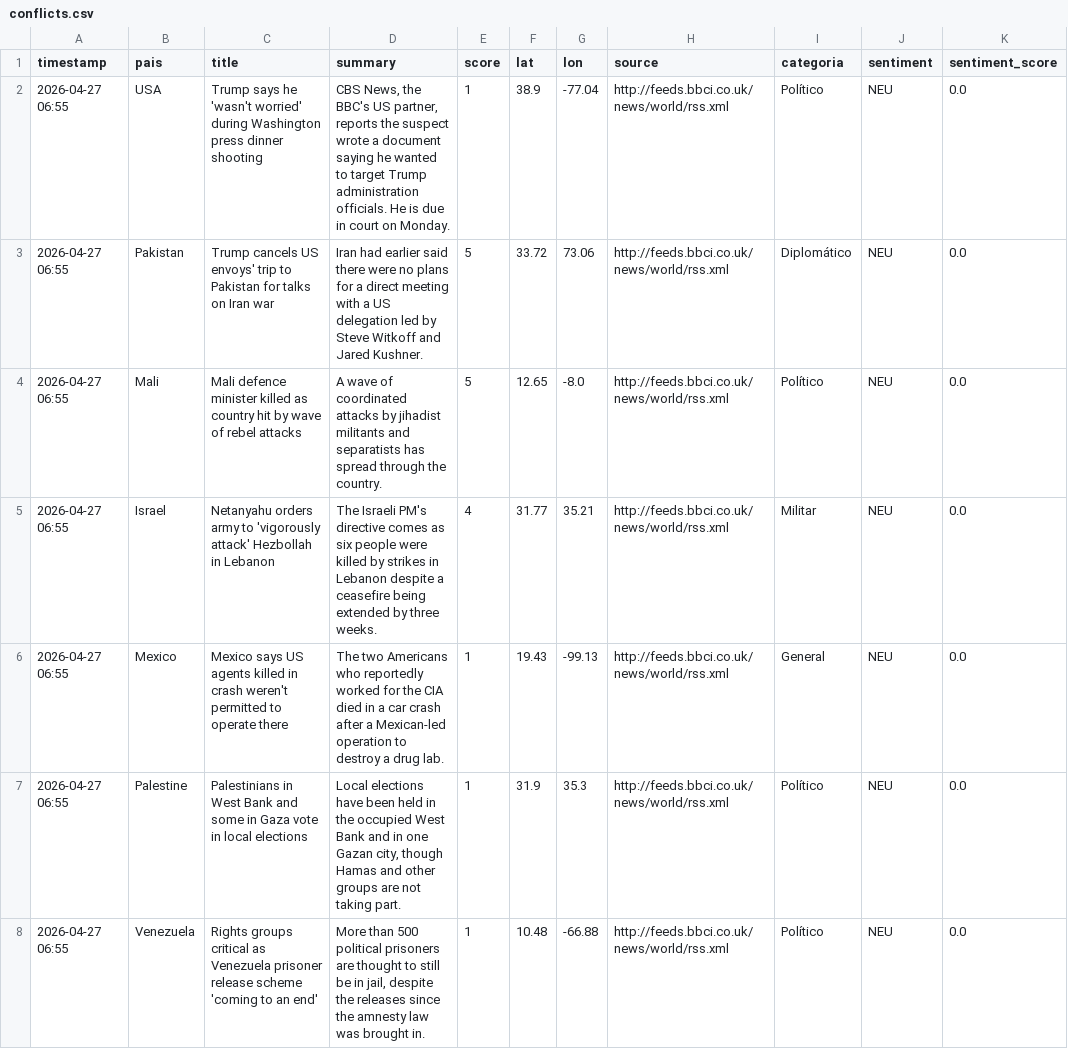
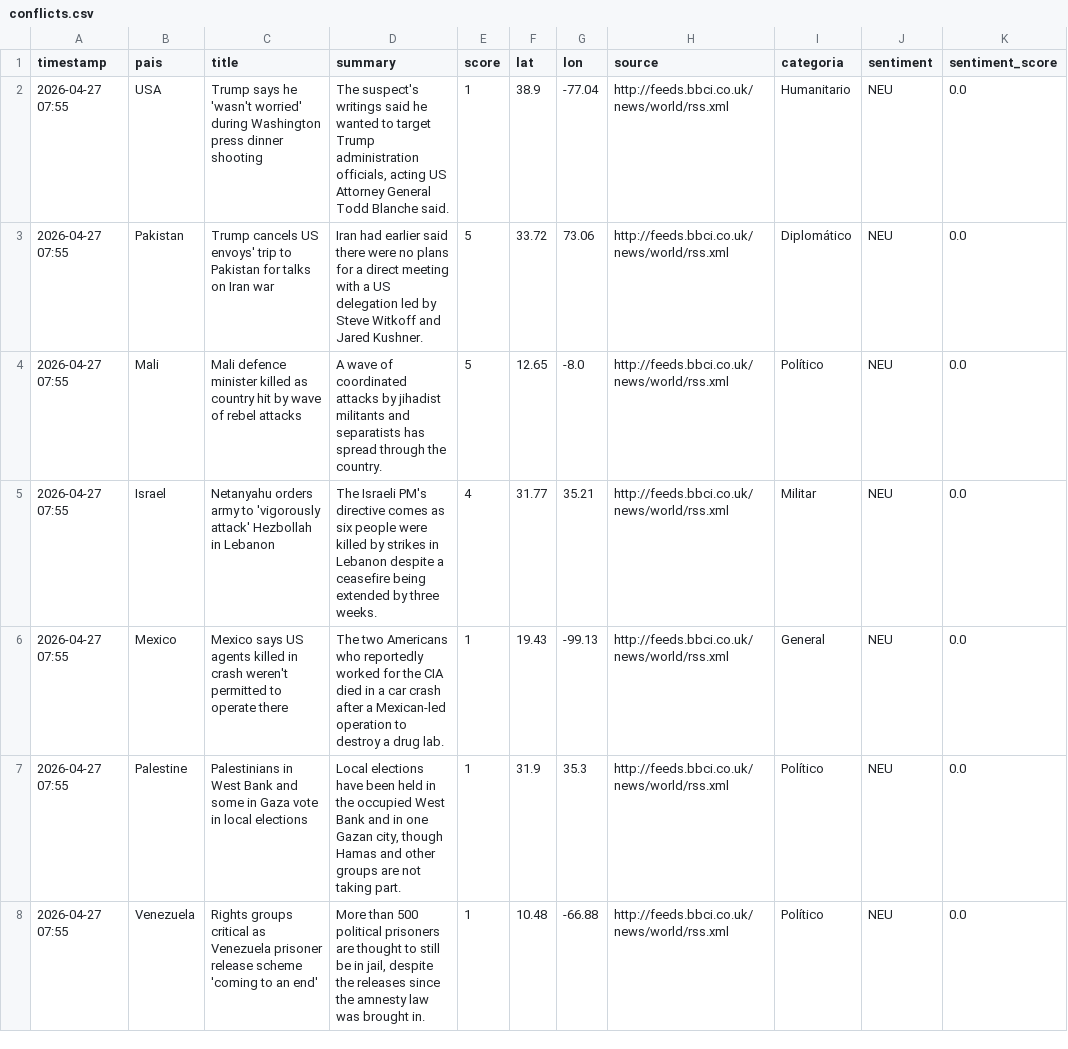
Before and after one commit to mcasrom/sieg-conflicts, a CSV file: data/processed/conflicts.csv, drawn as a sheet; only a part is shown; the diff covers the shown part only.

Commit message:
pipeline: datos 2026-04-27 07:55

```diff
--- a/data/processed/conflicts.csv
+++ b/data/processed/conflicts.csv
@@ -1,8 +1,8 @@
 timestamp,pais,title,summary,score,lat,lon,source,categoria,sentiment,sentiment_score
-2026-04-27 06:55,USA,Trump says he 'wasn't worried' during Washington press dinner shooting,"CBS News, the BBC's US partner, reports the suspect wrote a document saying he wanted to target Trump administration officials. He is due in court on Monday.",1,38.9,-77.04,http://feeds.bbci.co.uk/news/world/rss.xml,Político,NEU,0.0
-2026-04-27 06:55,Pakistan,Trump cancels US envoys' trip to Pakistan for talks on Iran war,Iran had earlier said there were no plans for a direct meeting with a US delegation led by Steve Witkoff and Jared Kushner.,5,33.72,73.06,http://feeds.bbci.co.uk/news/world/rss.xml,Diplomático,NEU,0.0
-2026-04-27 06:55,Mali,Mali defence minister killed as country hit by wave of rebel attacks,A wave of coordinated attacks by jihadist militants and separatists has spread through the country.,5,12.65,-8.0,http://feeds.bbci.co.uk/news/world/rss.xml,Político,NEU,0.0
-2026-04-27 06:55,Israel,Netanyahu orders army to 'vigorously attack' Hezbollah in Lebanon,The Israeli PM's directive comes as six people were killed by strikes in Lebanon despite a ceasefire being extended by three weeks.,4,31.77,35.21,http://feeds.bbci.co.uk/news/world/rss.xml,Militar,NEU,0.0
-2026-04-27 06:55,Mexico,Mexico says US agents killed in crash weren't permitted to operate there,The two Americans who reportedly worked for the CIA died in a car crash after a Mexican-led operation to destroy a drug lab.,1,19.43,-99.13,http://feeds.bbci.co.uk/news/world/rss.xml,General,NEU,0.0
-2026-04-27 06:55,Palestine,Palestinians in West Bank and some in Gaza vote in local elections,"Local elections have been held in the occupied West Bank and in one Gazan city, though Hamas and other groups are not taking part.",1,31.9,35.3,http://feeds.bbci.co.uk/news/world/rss.xml,Político,NEU,0.0
-2026-04-27 06:55,Venezuela,Rights groups critical as Venezuela prisoner release scheme 'coming to an end',"More than 500 political prisoners are thought to still be in jail, despite the releases since the amnesty law was brought in.",1,10.48,-66.88,http://feeds.bbci.co.uk/news/world/rss.xml,Político,NEU,0.0
+2026-04-27 07:55,USA,Trump says he 'wasn't worried' during Washington press dinner shooting,"The suspect's writings said he wanted to target Trump administration officials, acting US Attorney General Todd Blanche said.",1,38.9,-77.04,http://feeds.bbci.co.uk/news/world/rss.xml,Humanitario,NEU,0.0
+2026-04-27 07:55,Pakistan,Trump cancels US envoys' trip to Pakistan for talks on Iran war,Iran had earlier said there were no plans for a direct meeting with a US delegation led by Steve Witkoff and Jared Kushner.,5,33.72,73.06,http://feeds.bbci.co.uk/news/world/rss.xml,Diplomático,NEU,0.0
+2026-04-27 07:55,Mali,Mali defence minister killed as country hit by wave of rebel attacks,A wave of coordinated attacks by jihadist militants and separatists has spread through the country.,5,12.65,-8.0,http://feeds.bbci.co.uk/news/world/rss.xml,Político,NEU,0.0
+2026-04-27 07:55,Israel,Netanyahu orders army to 'vigorously attack' Hezbollah in Lebanon,The Israeli PM's directive comes as six people were killed by strikes in Lebanon despite a ceasefire being extended by three weeks.,4,31.77,35.21,http://feeds.bbci.co.uk/news/world/rss.xml,Militar,NEU,0.0
+2026-04-27 07:55,Mexico,Mexico says US agents killed in crash weren't permitted to operate there,The two Americans who reportedly worked for the CIA died in a car crash after a Mexican-led operation to destroy a drug lab.,1,19.43,-99.13,http://feeds.bbci.co.uk/news/world/rss.xml,General,NEU,0.0
+2026-04-27 07:55,Palestine,Palestinians in West Bank and some in Gaza vote in local elections,"Local elections have been held in the occupied West Bank and in one Gazan city, though Hamas and other groups are not taking part.",1,31.9,35.3,http://feeds.bbci.co.uk/news/world/rss.xml,Político,NEU,0.0
+2026-04-27 07:55,Venezuela,Rights groups critical as Venezuela prisoner release scheme 'coming to an end',"More than 500 political prisoners are thought to still be in jail, despite the releases since the amnesty law was brought in.",1,10.48,-66.88,http://feeds.bbci.co.uk/news/world/rss.xml,Político,NEU,0.0
```
Also changed, not shown: 2 added rows, 2 removed rows and 56 edited cells elsewhere in this file.
